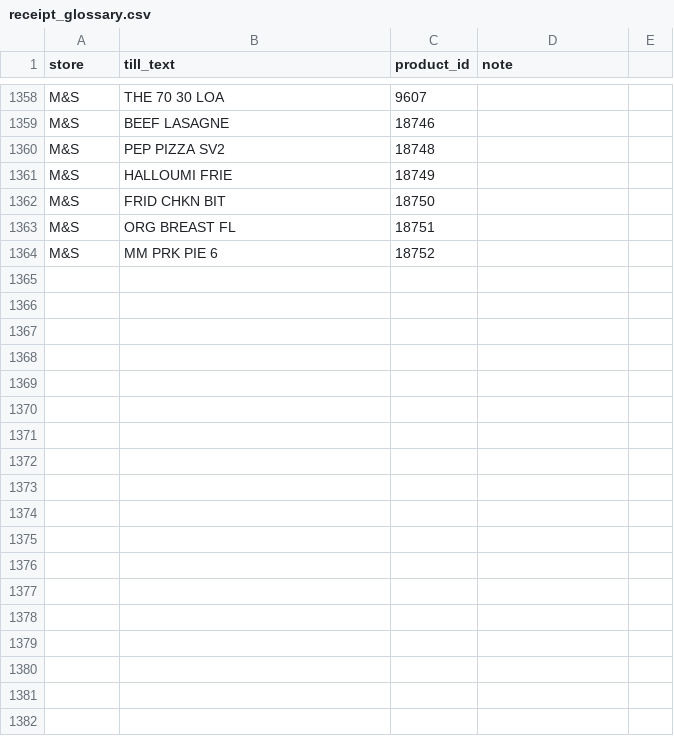
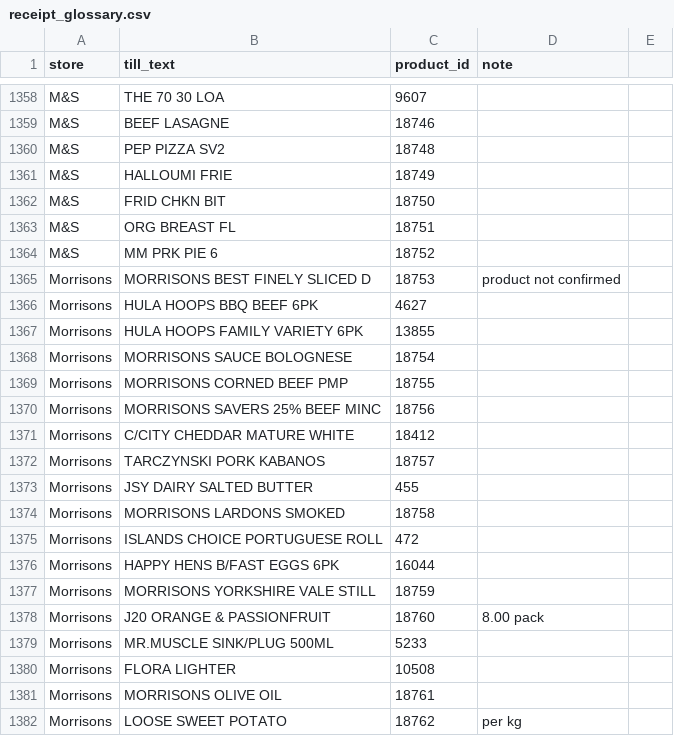
Before and after one commit to Predator1960/JerseyBasket, a CSV file: marketing-tools/receipt_glossary.csv, drawn as a sheet; only a part is shown, gaps mark what is left out.

```diff
--- a/marketing-tools/receipt_glossary.csv
+++ b/marketing-tools/receipt_glossary.csv
@@ -1364 +1364,19 @@ M&S,ORG BREAST FL,18751,
 M&S,MM PRK PIE 6,18752,
+Morrisons,MORRISONS BEST FINELY SLICED D,18753,product not confirmed
+Morrisons,HULA HOOPS BBQ BEEF 6PK,4627,
+Morrisons,HULA HOOPS FAMILY VARIETY 6PK,13855,
+Morrisons,MORRISONS SAUCE BOLOGNESE,18754,
+Morrisons,MORRISONS CORNED BEEF PMP,18755,
+Morrisons,MORRISONS SAVERS 25% BEEF MINC,18756,
+Morrisons,C/CITY CHEDDAR MATURE WHITE,18412,
+Morrisons,TARCZYNSKI PORK KABANOS,18757,
+Morrisons,JSY DAIRY SALTED BUTTER,455,
+Morrisons,MORRISONS LARDONS SMOKED,18758,
+Morrisons,ISLANDS CHOICE PORTUGUESE ROLL,472,
+Morrisons,HAPPY HENS B/FAST EGGS 6PK,16044,
+Morrisons,MORRISONS YORKSHIRE VALE STILL,18759,
+Morrisons,J20 ORANGE & PASSIONFRUIT,18760,8.00 pack
+Morrisons,MR.MUSCLE SINK/PLUG 500ML,5233,
+Morrisons,FLORA LIGHTER,10508,
+Morrisons,MORRISONS OLIVE OIL,18761,
+Morrisons,LOOSE SWEET POTATO,18762,per kg
```
Also changed, not shown: 4 other files.
